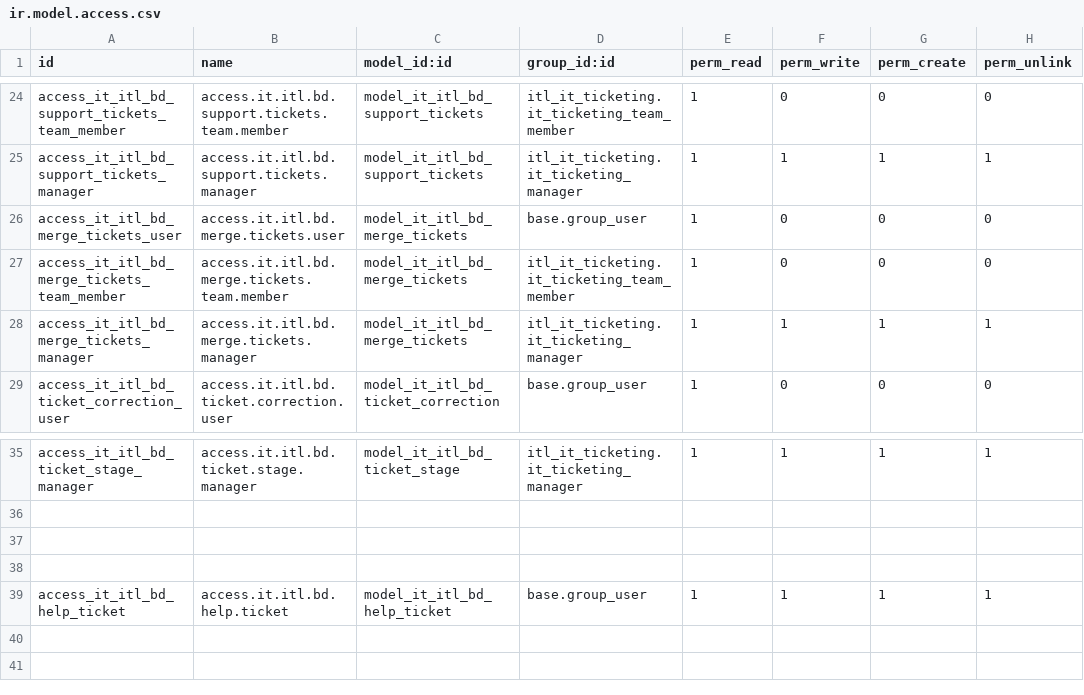
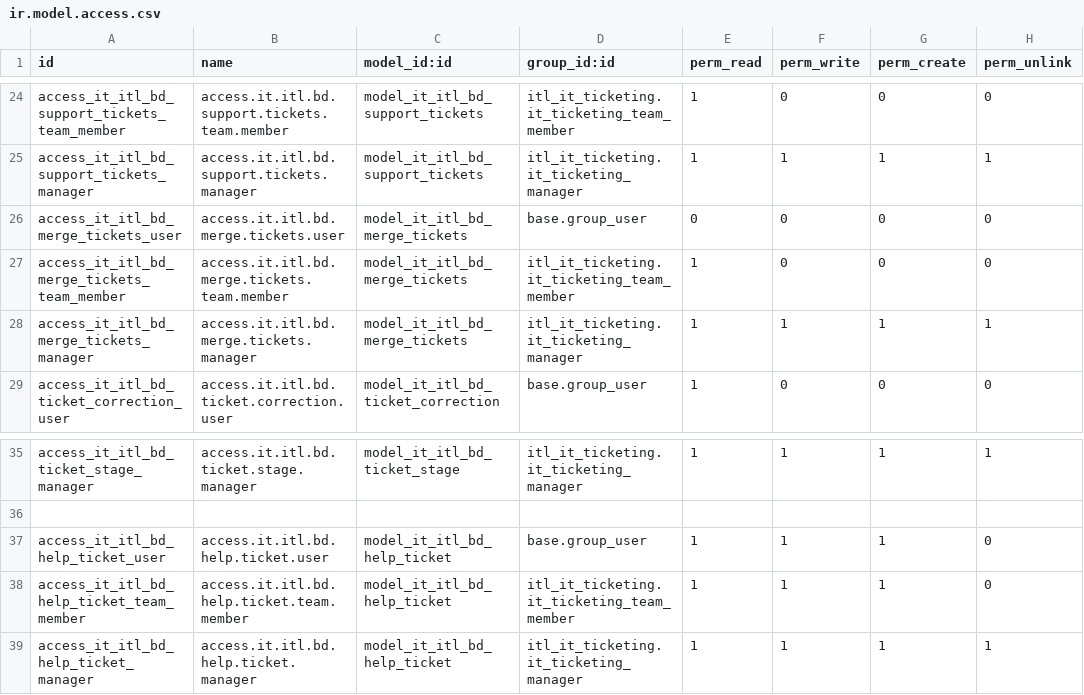
Before and after one commit to Selim-itl/test_repository, a CSV file: itl_it_ticketing/security/ir.model.access.csv, drawn as a sheet; only a part is shown, gaps mark what is left out.

Commit message:
User based model level access for help.tick and add copy menthod to make ticket copy logical

```diff
--- a/itl_it_ticketing/security/ir.model.access.csv
+++ b/itl_it_ticketing/security/ir.model.access.csv
@@ -25,3 +25,3 @@ access_it_itl_bd_support_tickets_team_member,access.it.itl.bd.support.tickets.te
 access_it_itl_bd_support_tickets_manager,access.it.itl.bd.support.tickets.manager,model_it_itl_bd_support_tickets,itl_it_ticketing.it_ticketing_manager,1,1,1,1
-access_it_itl_bd_merge_tickets_user,access.it.itl.bd.merge.tickets.user,model_it_itl_bd_merge_tickets,base.group_user,1,0,0,0
+access_it_itl_bd_merge_tickets_user,access.it.itl.bd.merge.tickets.user,model_it_itl_bd_merge_tickets,base.group_user,0,0,0,0
 access_it_itl_bd_merge_tickets_team_member,access.it.itl.bd.merge.tickets.team.member,model_it_itl_bd_merge_tickets,itl_it_ticketing.it_ticketing_team_member,1,0,0,0
@@ -36,4 +36,4 @@ access_it_itl_bd_ticket_stage_manager,access.it.itl.bd.ticket.stage.manager,mode
 
-
-
-access_it_itl_bd_help_ticket,access.it.itl.bd.help.ticket,model_it_itl_bd_help_ticket,base.group_user,1,1,1,1
+access_it_itl_bd_help_ticket_user,access.it.itl.bd.help.ticket.user,model_it_itl_bd_help_ticket,base.group_user,1,1,1,0
+access_it_itl_bd_help_ticket_team_member,access.it.itl.bd.help.ticket.team.member,model_it_itl_bd_help_ticket,itl_it_ticketing.it_ticketing_team_member,1,1,1,0
+access_it_itl_bd_help_ticket_manager,access.it.itl.bd.help.ticket.manager,model_it_itl_bd_help_ticket,itl_it_ticketing.it_ticketing_manager,1,1,1,1
```
Also changed, not shown: 1 other file.
